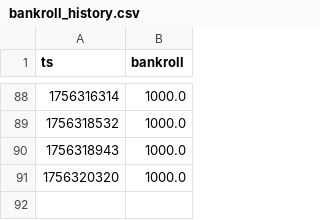
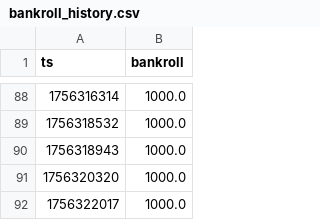
Before and after one commit to Argo007/tennis-betting-bot, a CSV file: state/bankroll_history.csv, drawn as a sheet; only a part is shown, gaps mark what is left out.

Commit message:
auto: update state+results+docs

```diff
--- a/state/bankroll_history.csv
+++ b/state/bankroll_history.csv
@@ -91 +91,2 @@ ts,bankroll
 1756320320,1000.0
+1756322017,1000.0
```
Also changed, not shown: live_results/close_odds.csv, live_results/live_matches.csv, 1 other file.
